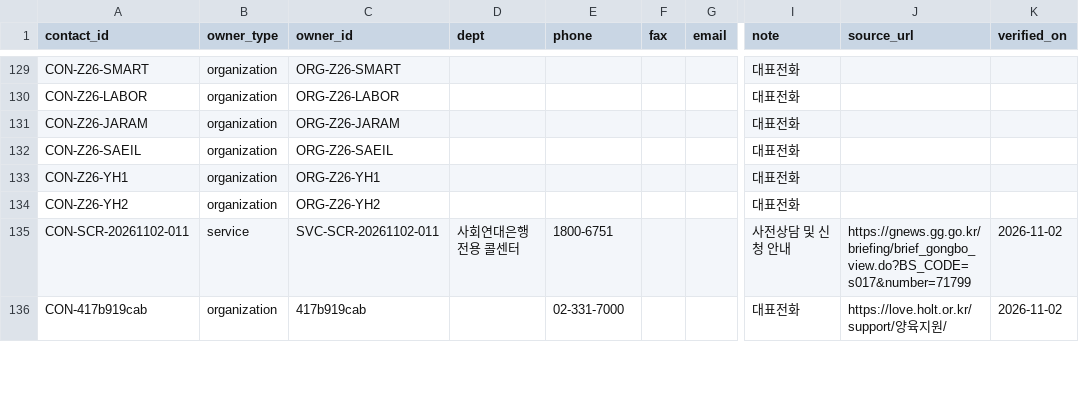
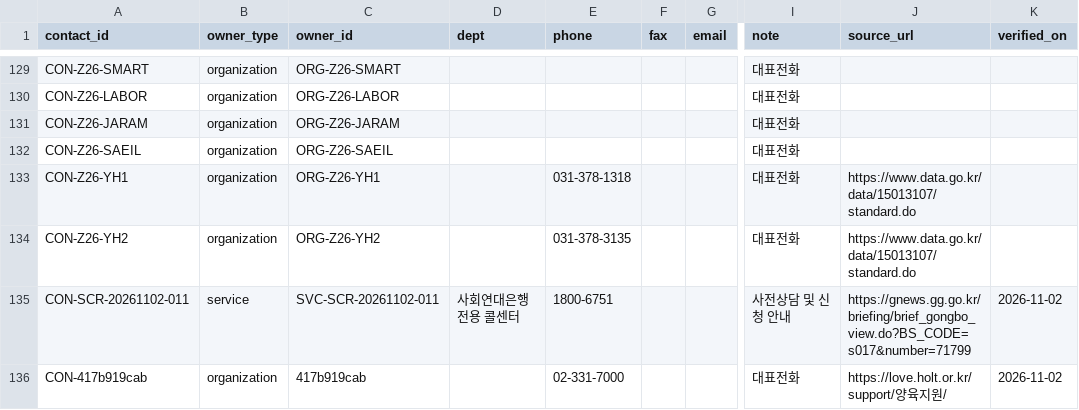
Before and after one commit to daily-jh/osansegyo-welfare-resources, a CSV file: data/contacts.csv, drawn as a sheet; only a part is shown, gaps mark what is left out; the diff names each change by its address in the sheet, - before the commit and + after, or states it on an @@ line.

```diff
--- a/data/contacts.csv
+++ b/data/contacts.csv
-E133 (phone): (empty)
+E133 (phone): 031-378-1318
-J133:J134 (source_url): (empty)
+J133:J134 (source_url): https://www.data.go.kr/data/15013107/standard.do
-E134 (phone): (empty)
+E134 (phone): 031-378-3135
```
Also changed, not shown: data/organizations.csv, data/resources.csv, 10 other files.
